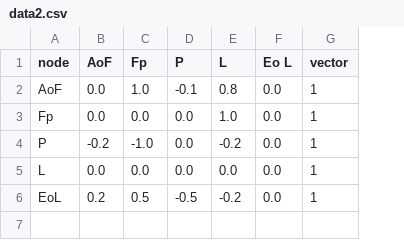
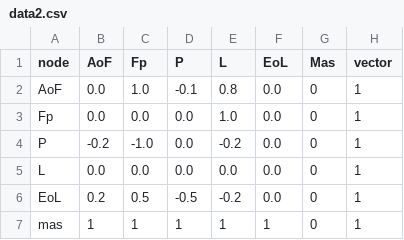
Before and after one commit to Carlos-ZRM/MapasCognitivosDifusos, a CSV file: data2.csv, drawn as a sheet; the diff names each change by its address in the sheet, - before the commit and + after, or states it on an @@ line.

```diff
--- a/data2.csv
+++ b/data2.csv
+column G (Mas), rows 2-6: all 0
-F1: Eo L
+F1: EoL
+row 7: mas | 1 | 1 | 1 | 1 | 1 | 0 | 1
```
Also changed, not shown: data.csv, 3 other files.
